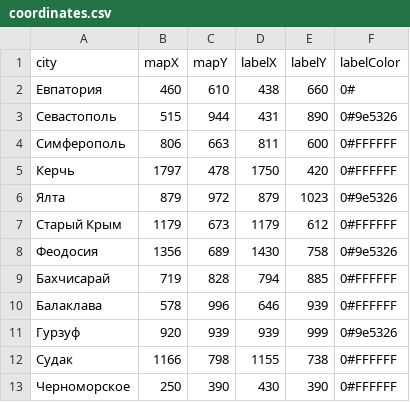
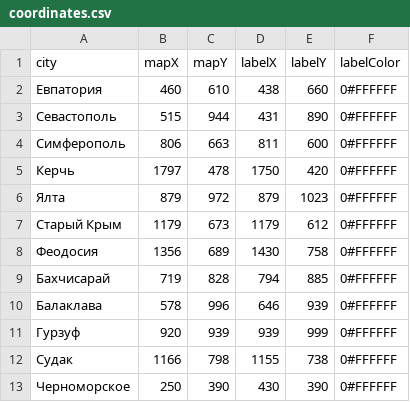
Before and after one commit to aspomorev/people-of-crimea, a CSV file: src/assets/4-concrete-route-map/coordinates.csv, drawn as a sheet.

Commit message:
Маршрут->Цвет названий на картах (FFFFFF)

```diff
--- a/src/assets/4-concrete-route-map/coordinates.csv
+++ b/src/assets/4-concrete-route-map/coordinates.csv
@@ -1,12 +1,12 @@
 city;mapX;mapY;labelX;labelY;labelColor
-Евпатория;460;610;438;660;0#
-Севастополь;515;944;431;890;0#9e5326
+Евпатория;460;610;438;660;0#FFFFFF
+Севастополь;515;944;431;890;0#FFFFFF
 Симферополь;806;663;811;600;0#FFFFFF
 Керчь;1797;478;1750;420;0#FFFFFF
-Ялта;879;972;879;1023;0#9e5326
+Ялта;879;972;879;1023;0#FFFFFF
 Старый Крым;1179;673;1179;612;0#FFFFFF
-Феодосия;1356;689;1430;758;0#9e5326
+Феодосия;1356;689;1430;758;0#FFFFFF
 Бахчисарай;719;828;794;885;0#FFFFFF
 Балаклава;578;996;646;939;0#FFFFFF
-Гурзуф;920;939;939;999;0#9e5326
+Гурзуф;920;939;939;999;0#FFFFFF
 Судак;1166;798;1155;738;0#FFFFFF
```
